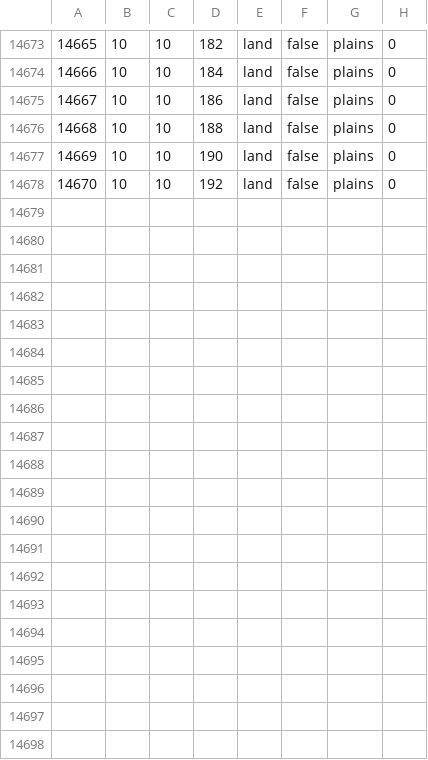
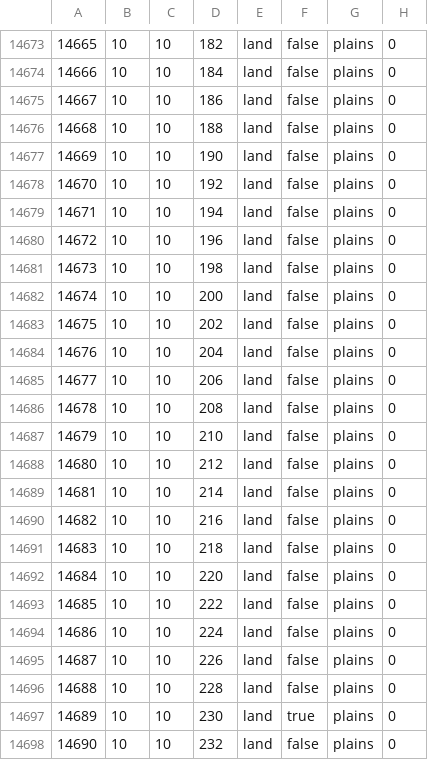
Before and after one commit to alextheobserver2019/ahgoverhaul, a CSV file: map/definition.csv, drawn as a sheet; only a part is shown, gaps mark what is left out.

```diff
--- a/map/definition.csv
+++ b/map/definition.csv
@@ -14678 +14678,21 @@
 14670;10;10;192;land;false;plains;0
+14671;10;10;194;land;false;plains;0
+14672;10;10;196;land;false;plains;0
+14673;10;10;198;land;false;plains;0
+14674;10;10;200;land;false;plains;0
+14675;10;10;202;land;false;plains;0
+14676;10;10;204;land;false;plains;0
+14677;10;10;206;land;false;plains;0
+14678;10;10;208;land;false;plains;0
+14679;10;10;210;land;false;plains;0
+14680;10;10;212;land;false;plains;0
+14681;10;10;214;land;false;plains;0
+14682;10;10;216;land;false;plains;0
+14683;10;10;218;land;false;plains;0
+14684;10;10;220;land;false;plains;0
+14685;10;10;222;land;false;plains;0
+14686;10;10;224;land;false;plains;0
+14687;10;10;226;land;false;plains;0
+14688;10;10;228;land;false;plains;0
+14689;10;10;230;land;true;plains;0
+14690;10;10;232;land;false;plains;0
```
Also changed, not shown: 32 other files.
